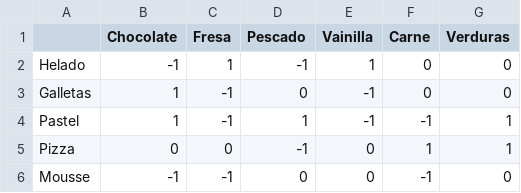
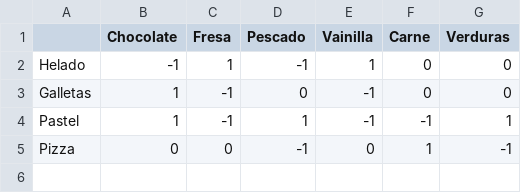
Before and after one commit to danieldefez/partialFcaR, a CSV file: data/simple_comida.csv, drawn as a sheet.

```diff
--- a/data/simple_comida.csv
+++ b/data/simple_comida.csv
@@ -4,3 +4,2 @@ Galletas,  1      , -1   , 0     , -1      ,  0   , 0
 Pastel  ,  1      , -1   , 1     , -1      , -1   , 1
-Pizza   ,  0      ,  0   ,-1     ,  0      ,  1   , 1
-Mousse  , -1      , -1   , 0     ,  0      , -1   , 0
+Pizza   ,  0      ,  0   ,-1     ,  0      ,  1   , -1
```
Also changed, not shown: 3 other files.
